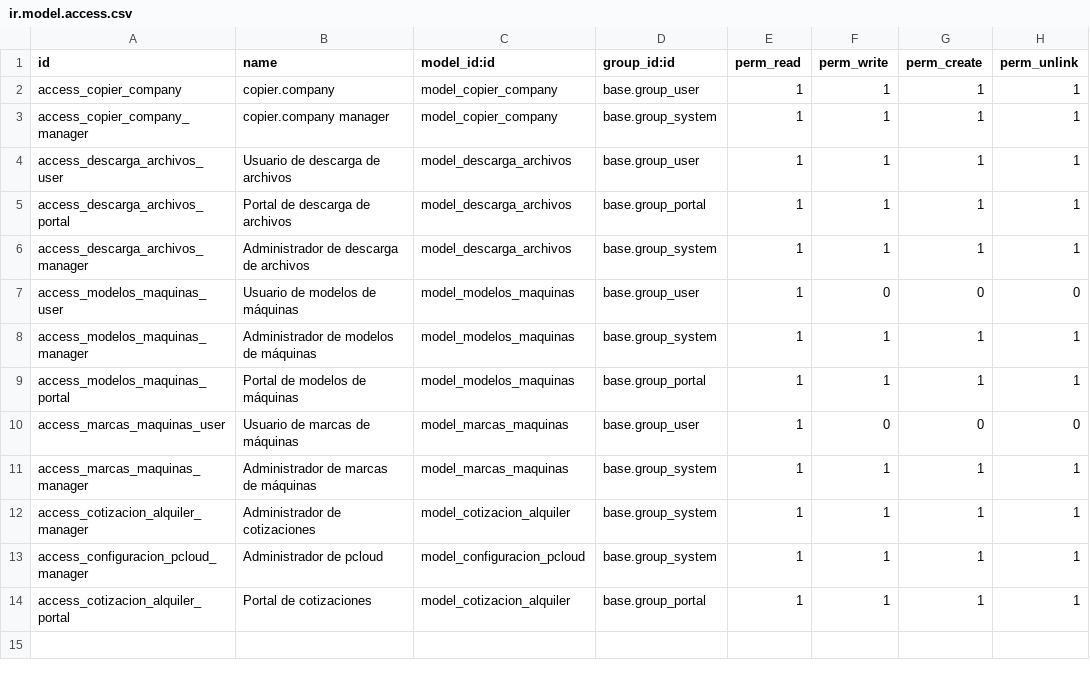
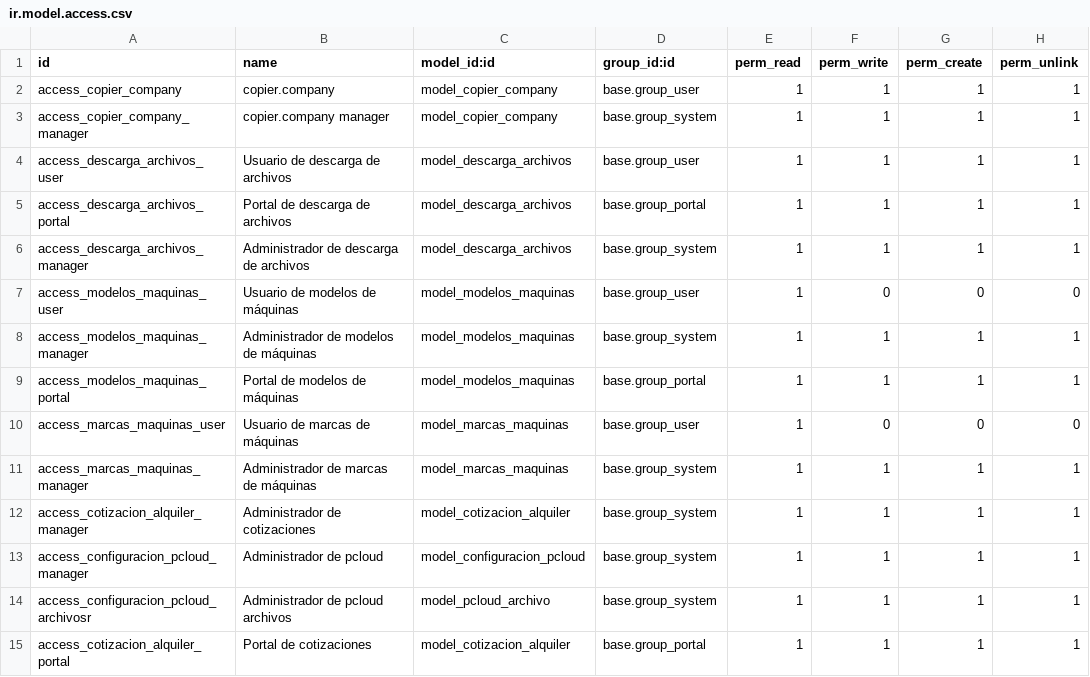
Before and after one commit to isidrovera/copier_company, a CSV file: security/ir.model.access.csv, drawn as a sheet.

```diff
--- a/security/ir.model.access.csv
+++ b/security/ir.model.access.csv
@@ -13,2 +13,3 @@ access_cotizacion_alquiler_manager,Administrador de cotizaciones,model_cotizacio
 access_configuracion_pcloud_manager,Administrador de pcloud,model_configuracion_pcloud,base.group_system,1,1,1,1
+access_configuracion_pcloud_archivosr,Administrador de pcloud archivos,model_pcloud_archivo,base.group_system,1,1,1,1
 access_cotizacion_alquiler_portal,Portal de cotizaciones,model_cotizacion_alquiler,base.group_portal,1,1,1,1
```
Also changed, not shown: 3 other files.
